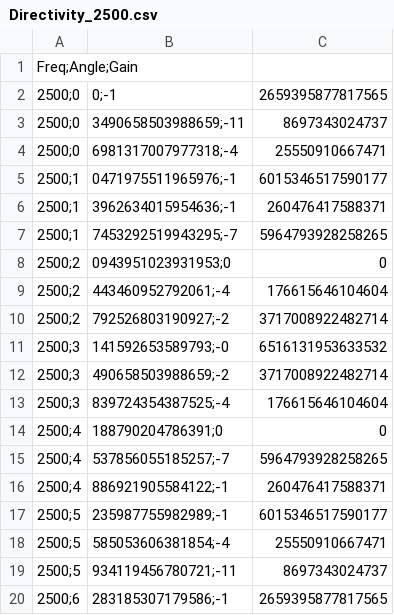
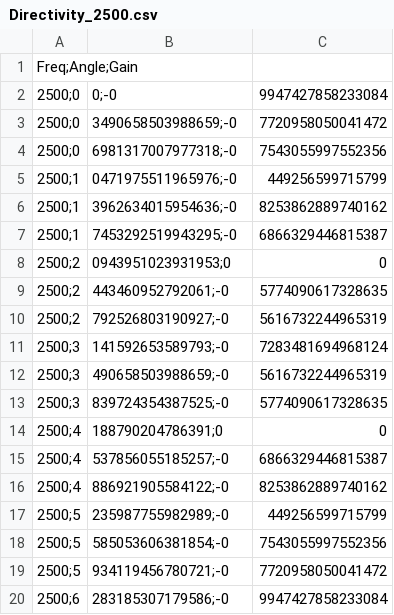
Before and after one commit to Jorgedltm/TFM, a CSV file: Jetson/directivies/CSV_files/Directivity_2500.csv, drawn as a sheet.

```diff
--- a/Jetson/directivies/CSV_files/Directivity_2500.csv
+++ b/Jetson/directivies/CSV_files/Directivity_2500.csv
@@ -1,20 +1,20 @@
 Freq;Angle;Gain
-2500;0,0;-1,2659395877817565
-2500;0,3490658503988659;-11,8697343024737
-2500;0,6981317007977318;-4,25550910667471
-2500;1,0471975511965976;-1,6015346517590177
-2500;1,3962634015954636;-1,260476417588371
-2500;1,7453292519943295;-7,5964793928258265
+2500;0,0;-0,9947427858233084
+2500;0,3490658503988659;-0,7720958050041472
+2500;0,6981317007977318;-0,7543055997552356
+2500;1,0471975511965976;-0,449256599715799
+2500;1,3962634015954636;-0,8253862889740162
+2500;1,7453292519943295;-0,6866329446815387
 2500;2,0943951023931953;0,0
-2500;2,443460952792061;-4,176615646104604
-2500;2,792526803190927;-2,3717008922482714
-2500;3,141592653589793;-0,6516131953633532
-2500;3,490658503988659;-2,3717008922482714
-2500;3,839724354387525;-4,176615646104604
+2500;2,443460952792061;-0,5774090617328635
+2500;2,792526803190927;-0,5616732244965319
+2500;3,141592653589793;-0,7283481694968124
+2500;3,490658503988659;-0,5616732244965319
+2500;3,839724354387525;-0,5774090617328635
 2500;4,188790204786391;0,0
-2500;4,537856055185257;-7,5964793928258265
-2500;4,886921905584122;-1,260476417588371
-2500;5,235987755982989;-1,6015346517590177
-2500;5,585053606381854;-4,25550910667471
-2500;5,934119456780721;-11,8697343024737
-2500;6,283185307179586;-1,2659395877817565
+2500;4,537856055185257;-0,6866329446815387
+2500;4,886921905584122;-0,8253862889740162
+2500;5,235987755982989;-0,449256599715799
+2500;5,585053606381854;-0,7543055997552356
+2500;5,934119456780721;-0,7720958050041472
+2500;6,283185307179586;-0,9947427858233084
```
Also changed, not shown: Jetson/directivies/CSV_files/Directivity_5000.csv, 5 other files.
